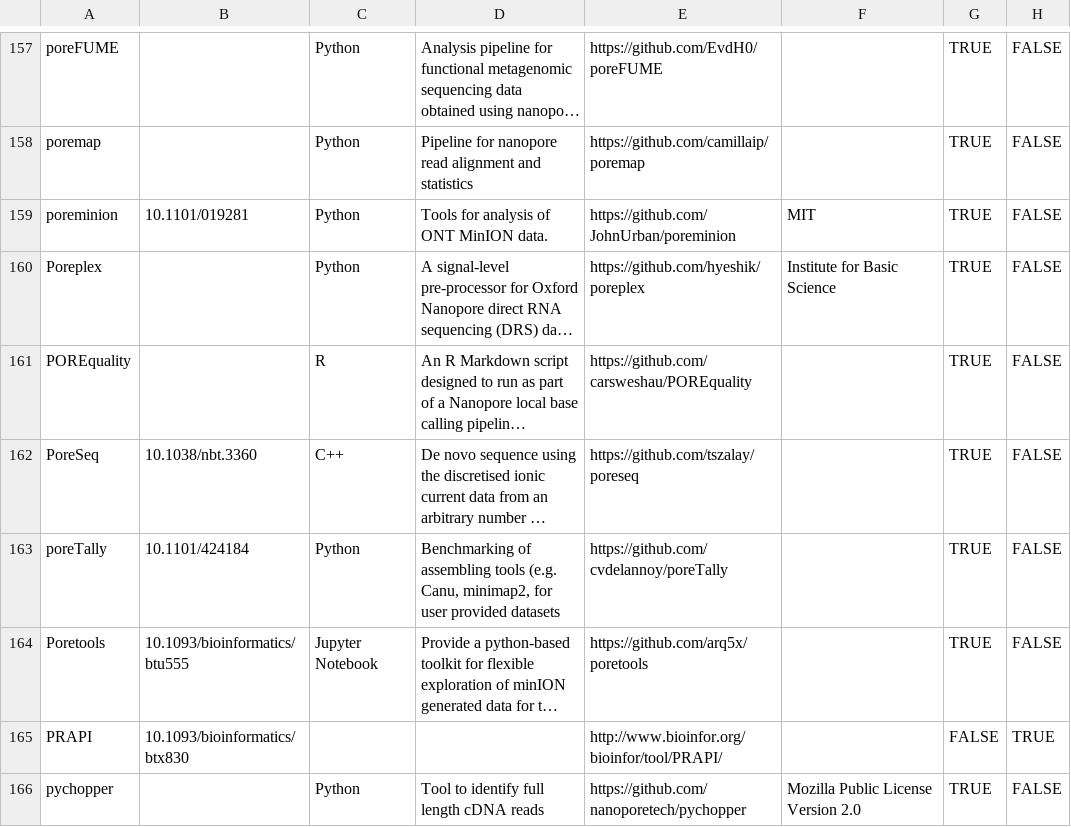
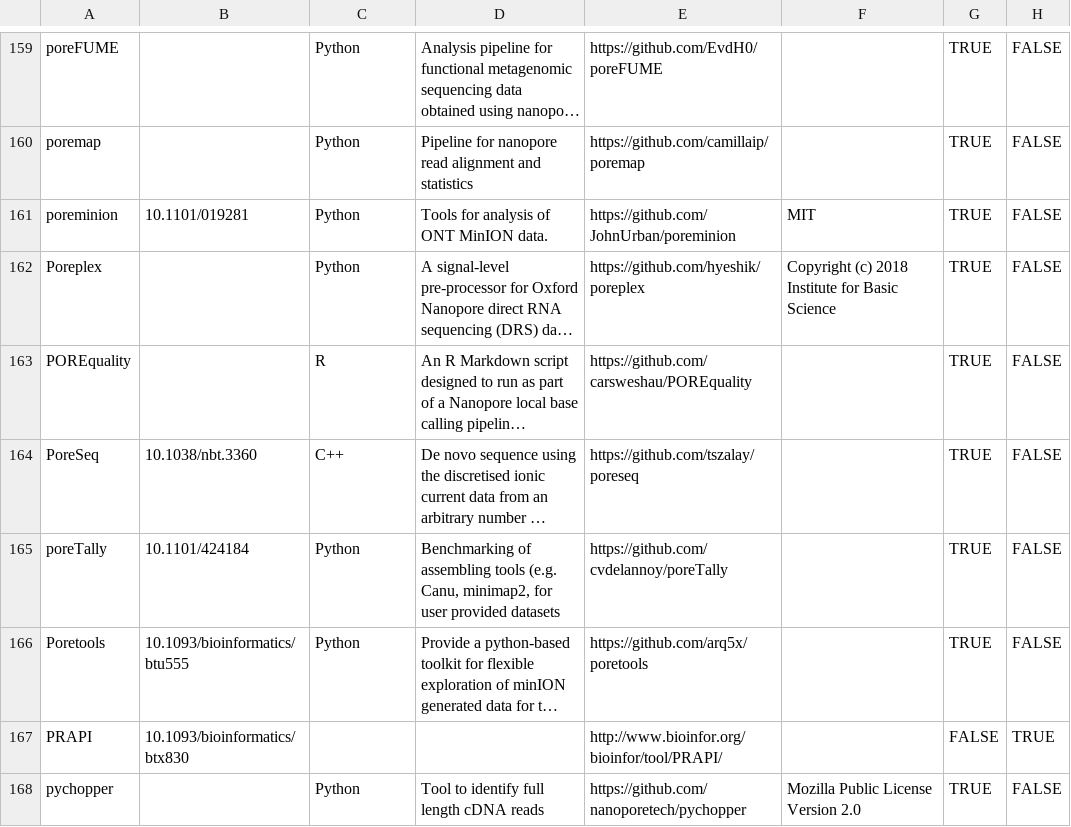
Before and after one commit to mritchielab/long_read_tools, a CSV file: lrs_tools_master.csv, drawn as a sheet; only a part is shown, gaps mark what is left out; long unchanged cells end in …; addresses are those after the commit; the diff covers the shown part only; the diff names each change by its address in the sheet, - before the commit and + after, or states it on an @@ line.

Commit message:
more aligners, couple fixes, changed Jupyter Notebooks to Python

```diff
--- a/lrs_tools_master.csv
+++ b/lrs_tools_master.csv
-F162: Institute for Basic Science
+F162: Copyright (c) 2018 Institute for Basic Science
-C166: Jupyter Notebook
+C166: Python
```
Also changed, not shown: 2 added rows and 40 edited cells elsewhere in this file.
